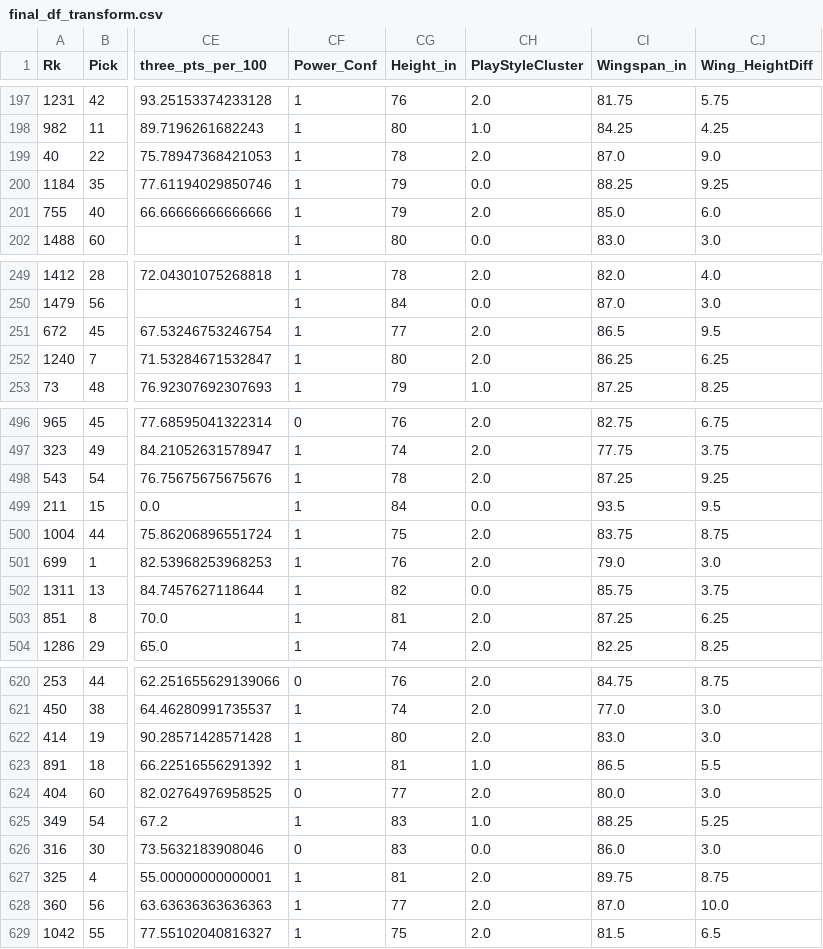
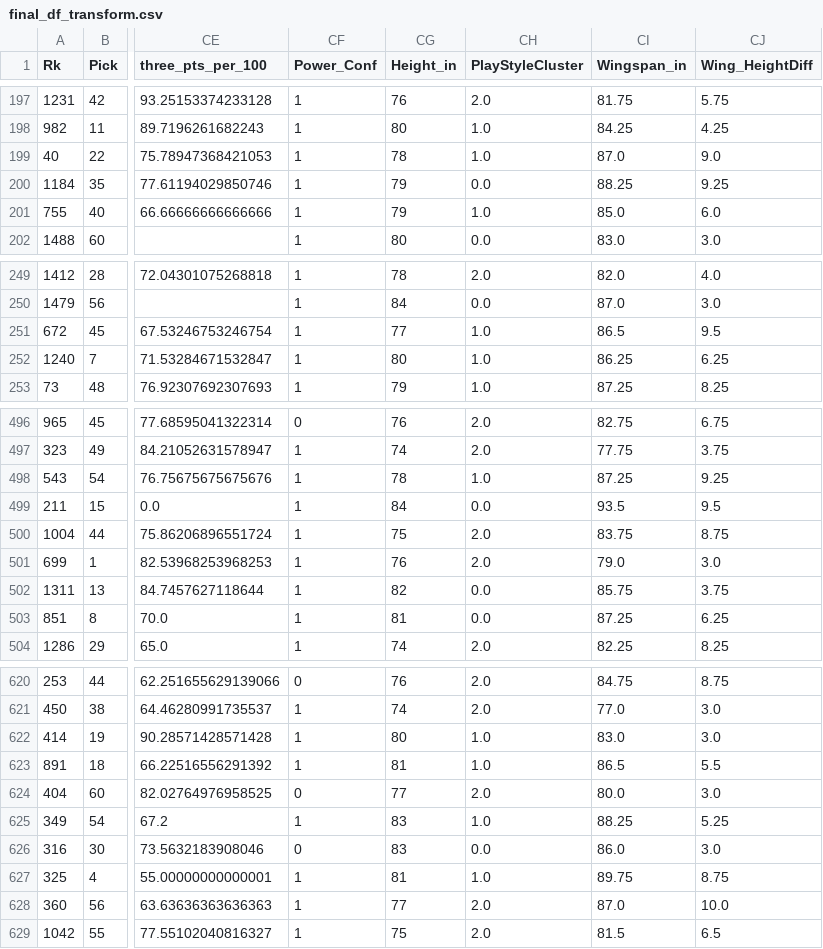
Before and after one commit to dannyharlan05/ncaab-nba-predictor, a CSV file: final_df_transform.csv, drawn as a sheet; only a part is shown, gaps mark what is left out; the diff covers the shown part only; the diff names each change by its address in the sheet, - before the commit and + after, or states it on an @@ line.

Commit message:
Update streamlit app with latest data and models

```diff
--- a/final_df_transform.csv
+++ b/final_df_transform.csv
-CH199 (PlayStyleCluster): 2.0
+CH199 (PlayStyleCluster): 1.0
-CH201 (PlayStyleCluster): 2.0
+CH201 (PlayStyleCluster): 1.0
-CH251:CH252 (PlayStyleCluster): 2.0
+CH251:CH252 (PlayStyleCluster): 1.0
-CH498 (PlayStyleCluster): 2.0
+CH498 (PlayStyleCluster): 1.0
-CH503 (PlayStyleCluster): 2.0
+CH503 (PlayStyleCluster): 0.0
-CH622 (PlayStyleCluster): 2.0
+CH622 (PlayStyleCluster): 1.0
-CH627 (PlayStyleCluster): 2.0
+CH627 (PlayStyleCluster): 1.0
```
Also changed, not shown: 17 edited cells elsewhere in this file, 1 other file.
